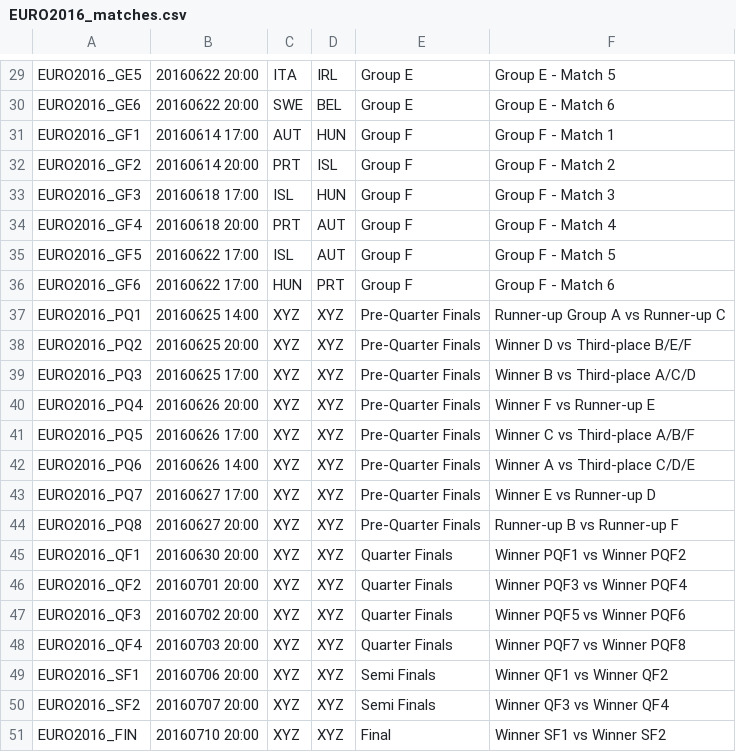
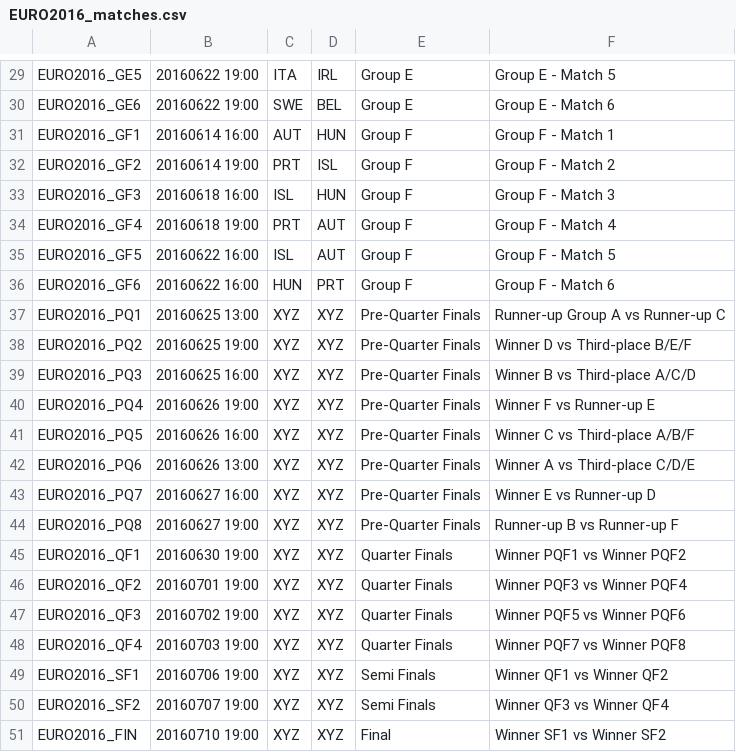
Before and after one commit to lazygalaxy/sport-meteorjs, a CSV file: private/EURO2016_matches.csv, drawn as a sheet; only a part is shown, gaps mark what is left out; the diff covers the shown part only; the diff names each change by its address in the sheet, - before the commit and + after, or states it on an @@ line.

```diff
--- a/private/EURO2016_matches.csv
+++ b/private/EURO2016_matches.csv
-B29:B30: 20160622 20:00
+B29:B30: 20160622 19:00
-B31: 20160614 17:00
+B31: 20160614 16:00
-B32: 20160614 20:00
+B32: 20160614 19:00
-B33: 20160618 17:00
+B33: 20160618 16:00
-B34: 20160618 20:00
+B34: 20160618 19:00
-B35:B36: 20160622 17:00
+B35:B36: 20160622 16:00
-B37: 20160625 14:00
+B37: 20160625 13:00
-B38: 20160625 20:00
+B38: 20160625 19:00
-B39: 20160625 17:00
+B39: 20160625 16:00
-B40: 20160626 20:00
+B40: 20160626 19:00
-B41: 20160626 17:00
+B41: 20160626 16:00
-B42: 20160626 14:00
+B42: 20160626 13:00
-B43: 20160627 17:00
+B43: 20160627 16:00
-B44: 20160627 20:00
+B44: 20160627 19:00
-B45: 20160630 20:00
+B45: 20160630 19:00
-B46: 20160701 20:00
+B46: 20160701 19:00
-B47: 20160702 20:00
+B47: 20160702 19:00
-B48: 20160703 20:00
+B48: 20160703 19:00
-B49: 20160706 20:00
+B49: 20160706 19:00
-B50: 20160707 20:00
+B50: 20160707 19:00
-B51: 20160710 20:00
+B51: 20160710 19:00
```
Also changed, not shown: 28 edited cells elsewhere in this file.
